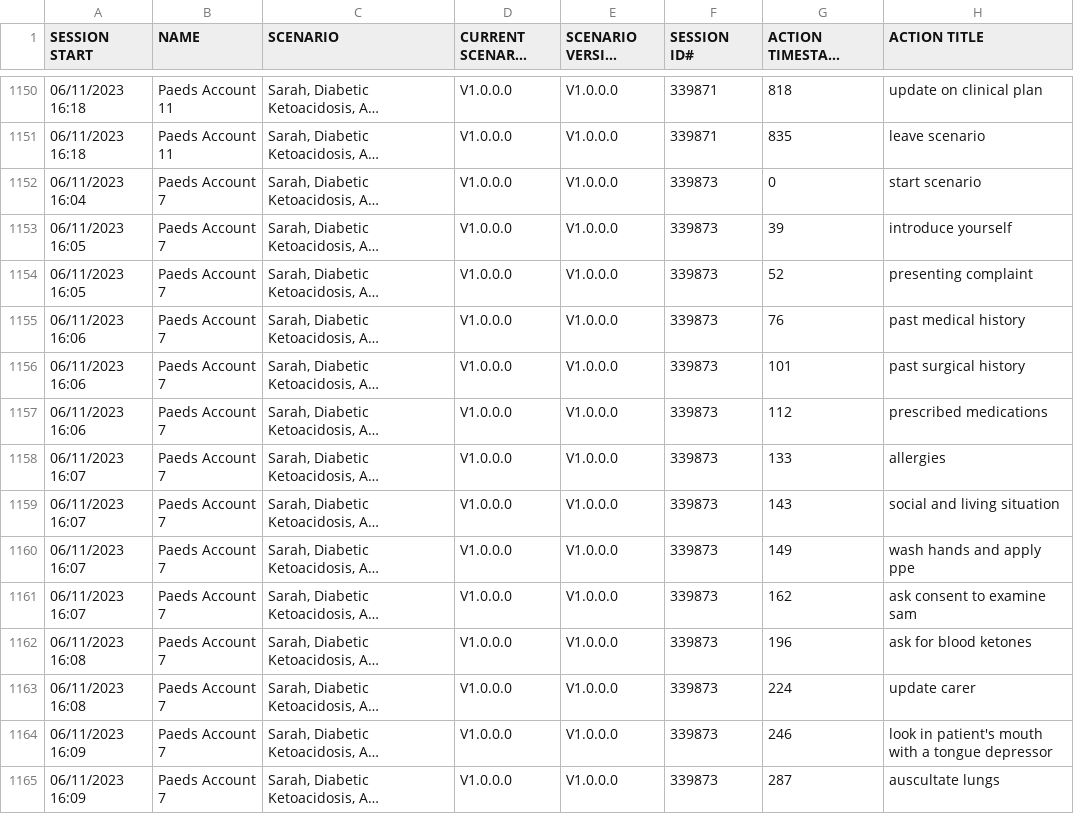
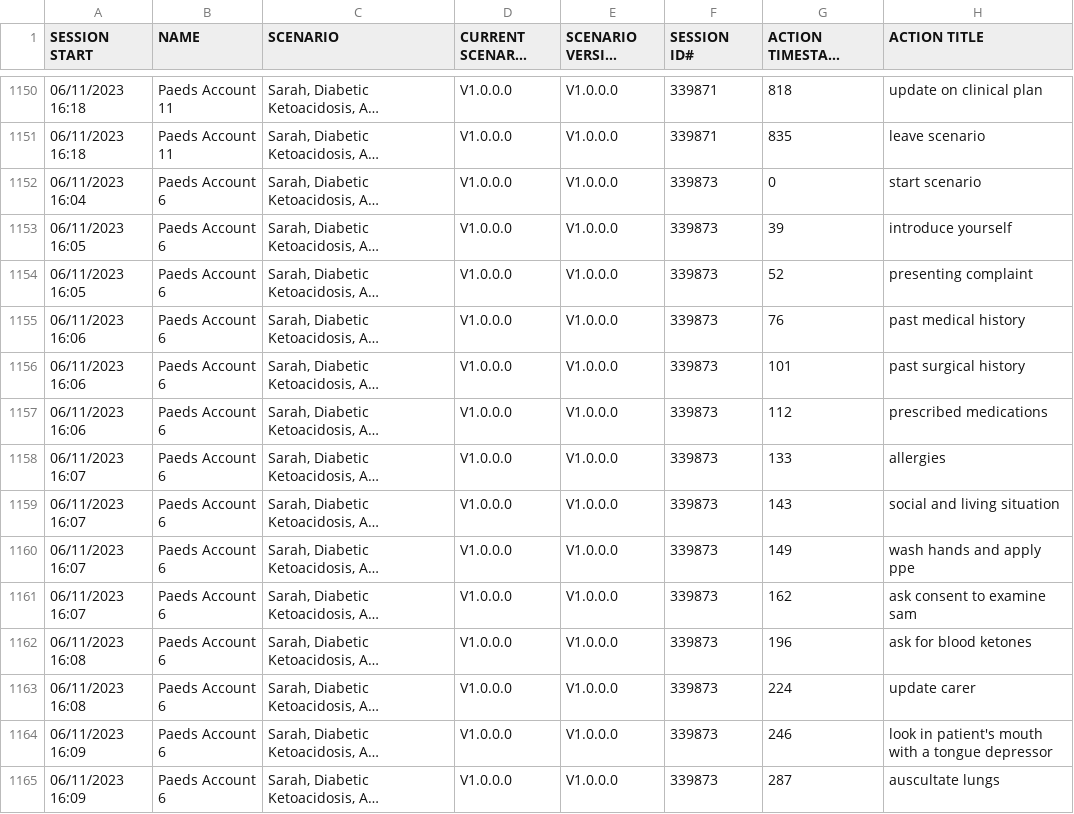
Before and after one commit to raj925/ThesisMainProject, a CSV file: ThesisMainProject/Study4VR/Data/Actions/actionsData3.csv, drawn as a sheet; only a part is shown, gaps mark what is left out; long unchanged cells end in …; the diff covers the shown part only; the diff names each change by its address in the sheet, - before the commit and + after, or states it on an @@ line.

```diff
--- a/ThesisMainProject/Study4VR/Data/Actions/actionsData3.csv
+++ b/ThesisMainProject/Study4VR/Data/Actions/actionsData3.csv
-B1152:B1165 (NAME): Paeds Account 7
+B1152:B1165 (NAME): Paeds Account 6
```
Also changed, not shown: 83 edited cells elsewhere in this file, ThesisMainProject/Study4VR/Data/Actions/actionCategories.csv, ThesisMainProject/Study4VR/Data/Actions/actionsData6.csv, 17 other files.
